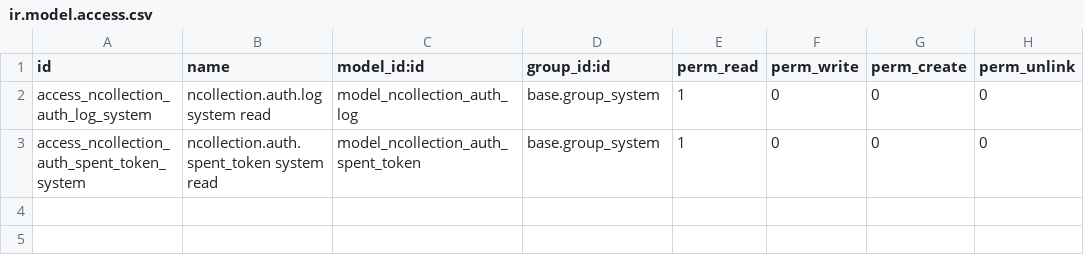
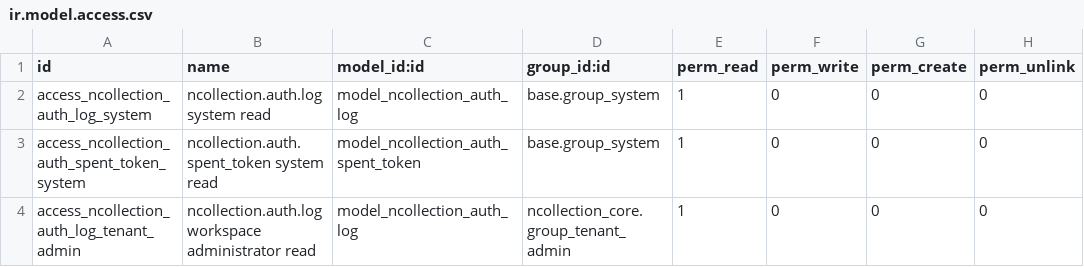
Before and after one commit to NCollection-Sys/ncollection-erp, a CSV file: custom_addons/ncollection_auth/security/ir.model.access.csv, drawn as a sheet.

```diff
--- a/custom_addons/ncollection_auth/security/ir.model.access.csv
+++ b/custom_addons/ncollection_auth/security/ir.model.access.csv
@@ -3 +3,2 @@ access_ncollection_auth_log_system,ncollection.auth.log system read,model_ncolle
 access_ncollection_auth_spent_token_system,ncollection.auth.spent_token system read,model_ncollection_auth_spent_token,base.group_system,1,0,0,0
+access_ncollection_auth_log_tenant_admin,ncollection.auth.log workspace administrator read,model_ncollection_auth_log,ncollection_core.group_tenant_admin,1,0,0,0
```
Also changed, not shown: 5 other files.
